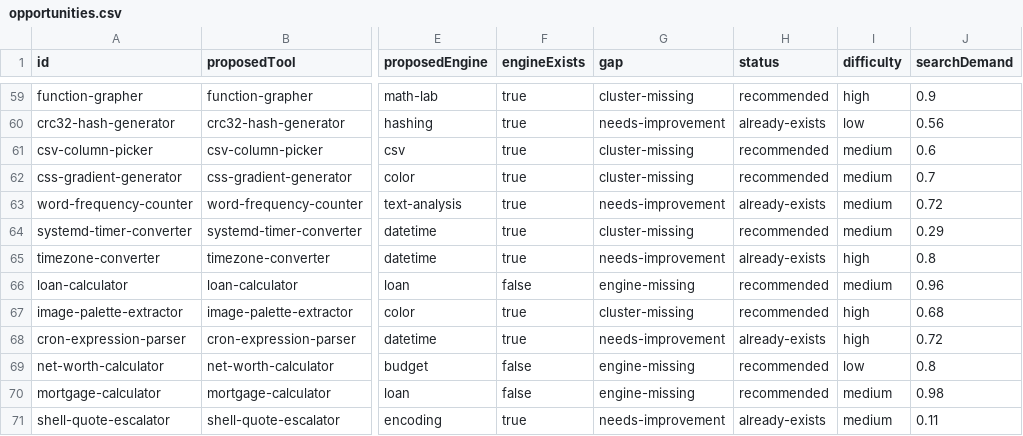
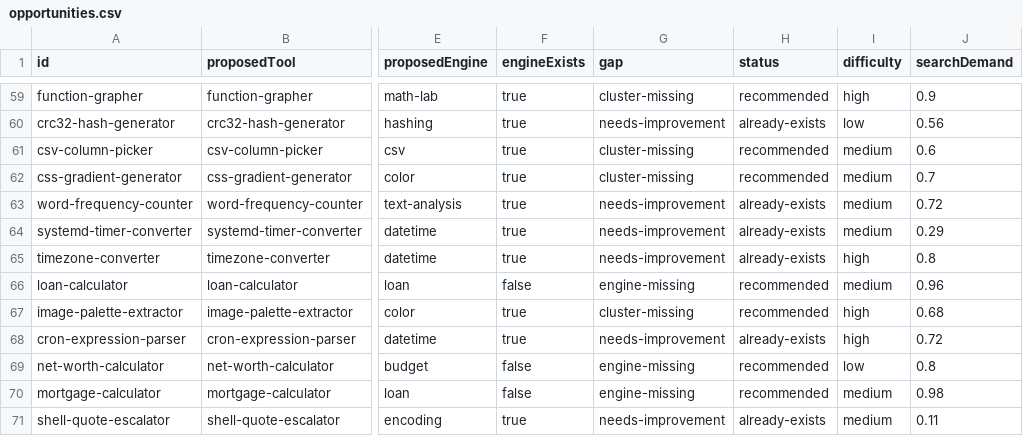
Before and after one commit to AtharvaMahamuni/toytools, a CSV file: research/reports/opportunities.csv, drawn as a sheet; only a part is shown, gaps mark what is left out; the diff names each change by its address in the sheet, - before the commit and + after, or states it on an @@ line.

```diff
--- a/research/reports/opportunities.csv
+++ b/research/reports/opportunities.csv
-G64 (gap): cluster-missing
+G64 (gap): needs-improvement
-H64 (status): recommended
+H64 (status): already-exists
```
Also changed, not shown: 37 other files.
